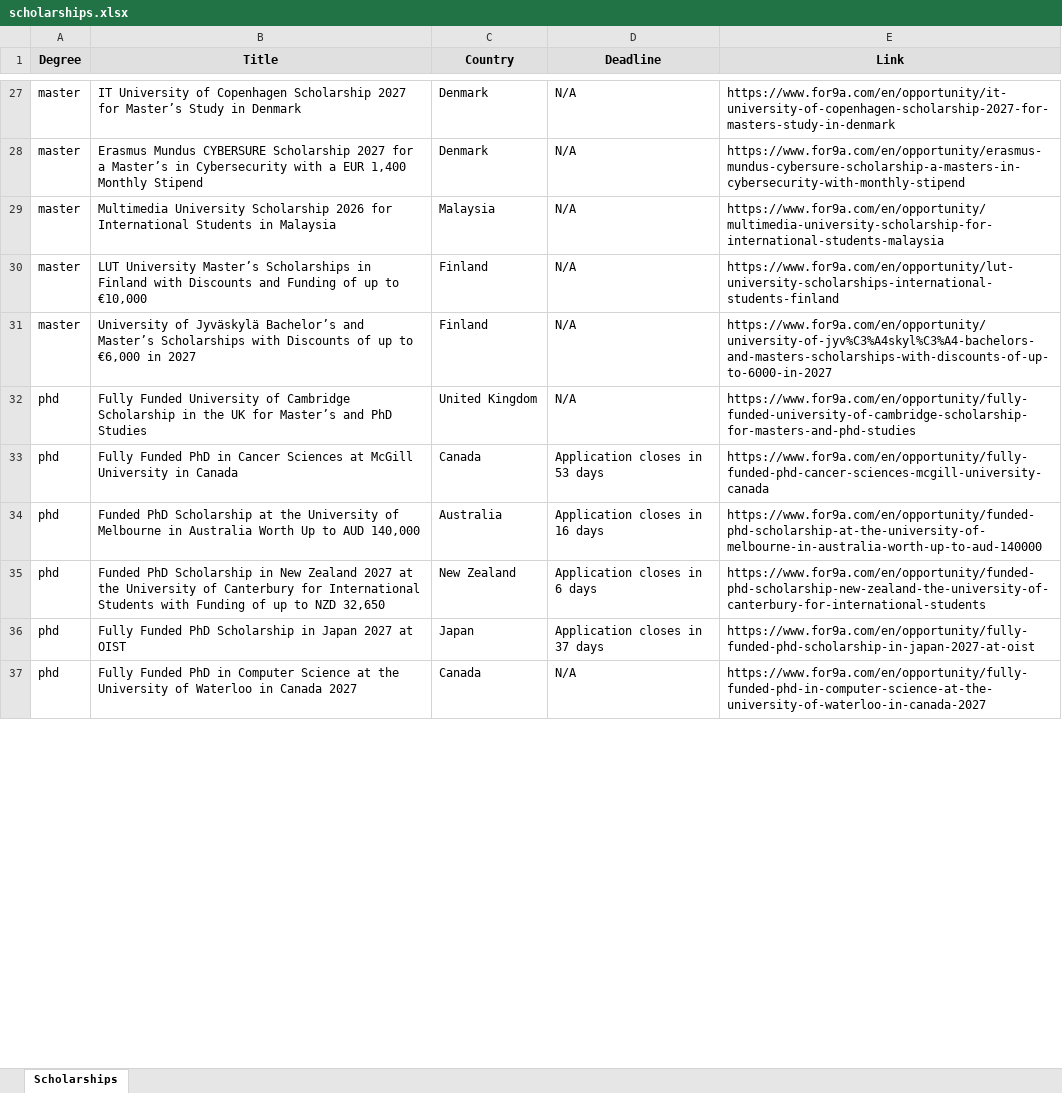
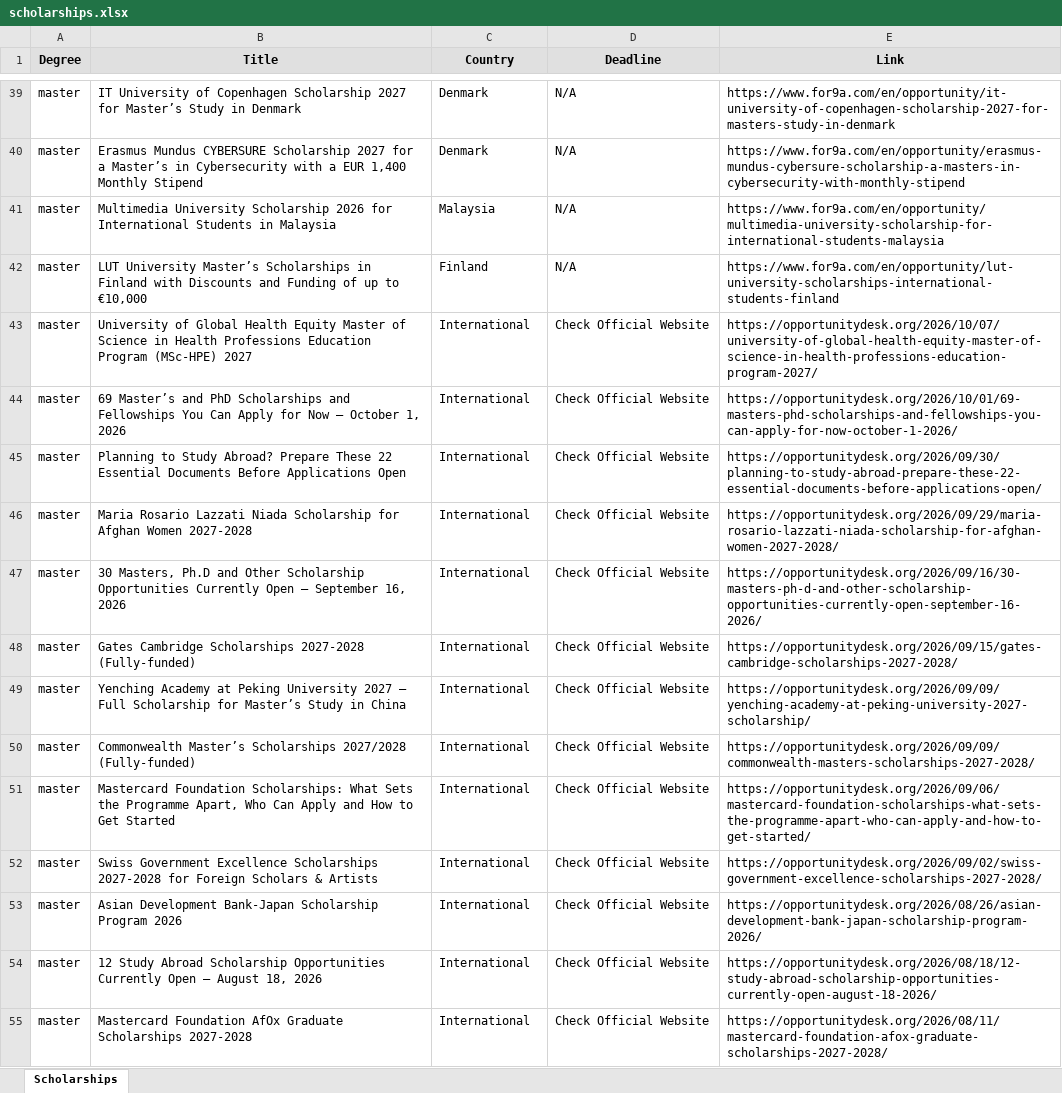
Before and after one commit to habibamer/scholarship-aggregator, an Excel workbook: scholarships.xlsx, sheet Scholarships, drawn as a sheet; only a part is shown, gaps mark what is left out; the shorter side is filled out with more unchanged rows; values as stored, in another font and other column widths than the file's, no borders; removed rows and columns are numbered as before the commit, all else as after; the diff covers the shown part only; the diff names each change by its address in the sheet, - before the commit and + after, or states it on an @@ line.

```diff
--- a/scholarships.xlsx (sheet Scholarships)
+++ b/scholarships.xlsx (sheet Scholarships)
-B43 (Title): University of Jyväskylä Bachelor’s and Master’s Scholarships with Discounts of up to €6,000 in 2027
+B43 (Title): University of Global Health Equity Master of Science in Health Professions Education Program (MSc-HPE) 2027
-C43 (Country): Finland
+C43 (Country): International
-D43 (Deadline): N/A
+D43 (Deadline): Check Official Website
-E43 (Link): https://www.for9a.com/en/opportunity/university-of-jyv%C3%A4skyl%C3%A4-bachelors-and-masters-scholarships-with-discounts-of-up-to-6000-in-2027
+E43 (Link): https://opportunitydesk.org/2026/10/07/university-of-global-health-equity-master-of-science-in-health-professions-education-program-2027/
-row 32: phd | Fully Funded University of Cambridge Scholarship in the UK for Master’s and PhD Studies | United Kingdom | N/A | https://www.for9a.com/en/opportunity/fully-funded-university-of-cambridge-scholarship-for-masters-and-phd-studies
+row 44: master | 69 Master’s and PhD Scholarships and Fellowships You Can Apply for Now – October 1, 2026 | International | Check Official Website | https://opportunitydesk.org/2026/10/01/69-masters-phd-scholarships-and-fellowships-you-can-apply-for-now-october-1-2026/
+row 45: master | Planning to Study Abroad? Prepare These 22 Essential Documents Before Applications Open | International | Check Official Website | https://opportunitydesk.org/2026/09/30/planning-to-study-abroad-prepare-these-22-essential-documents-before-applications-open/
+row 46: master | Maria Rosario Lazzati Niada Scholarship for Afghan Women 2027-2028 | International | Check Official Website | https://opportunitydesk.org/2026/09/29/maria-rosario-lazzati-niada-scholarship-for-afghan-women-2027-2028/
+row 47: master | 30 Masters, Ph.D and Other Scholarship Opportunities Currently Open – September 16, 2026 | International | Check Official Website | https://opportunitydesk.org/2026/09/16/30-masters-ph-d-and-other-scholarship-opportunities-currently-open-september-16-2026/
+row 48: master | Gates Cambridge Scholarships 2027-2028 (Fully-funded) | International | Check Official Website | https://opportunitydesk.org/2026/09/15/gates-cambridge-scholarships-2027-2028/
+row 49: master | Yenching Academy at Peking University 2027 – Full Scholarship for Master’s Study in China | International | Check Official Website | https://opportunitydesk.org/2026/09/09/yenching-academy-at-peking-university-2027-scholarship/
+row 50: master | Commonwealth Master’s Scholarships 2027/2028 (Fully-funded) | International | Check Official Website | https://opportunitydesk.org/2026/09/09/commonwealth-masters-scholarships-2027-2028/
+row 51: master | Mastercard Foundation Scholarships: What Sets the Programme Apart, Who Can Apply and How to Get Started | International | Check Official Website | https://opportunitydesk.org/2026/09/06/mastercard-foundation-scholarships-what-sets-the-programme-apart-who-can-apply-and-how-to-get-started/
+row 52: master | Swiss Government Excellence Scholarships 2027-2028 for Foreign Scholars & Artists | International | Check Official Website | https://opportunitydesk.org/2026/09/02/swiss-government-excellence-scholarships-2027-2028/
+row 53: master | Asian Development Bank-Japan Scholarship Program 2026 | International | Check Official Website | https://opportunitydesk.org/2026/08/26/asian-development-bank-japan-scholarship-program-2026/
+row 54: master | 12 Study Abroad Scholarship Opportunities Currently Open – August 18, 2026 | International | Check Official Website | https://opportunitydesk.org/2026/08/18/12-study-abroad-scholarship-opportunities-currently-open-august-18-2026/
+row 55: master | Mastercard Foundation AfOx Graduate Scholarships 2027-2028 | International | Check Official Website | https://opportunitydesk.org/2026/08/11/mastercard-foundation-afox-graduate-scholarships-2027-2028/
```
Also changed, not shown: 39 added rows and 5 removed rows elsewhere in this sheet, 1 other file.
